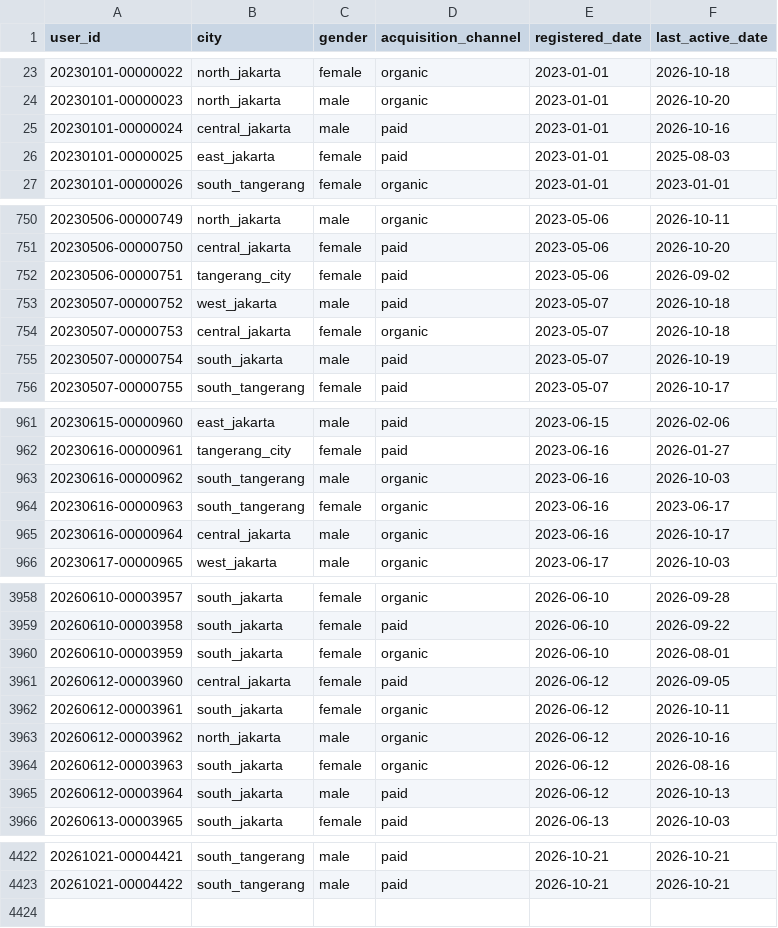
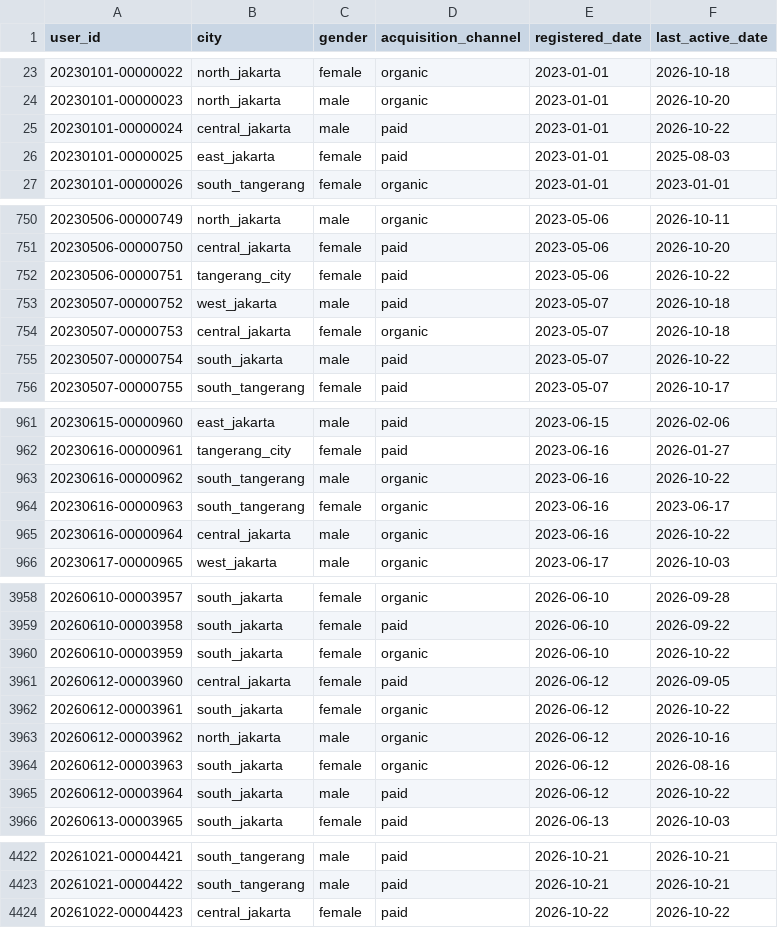
Before and after one commit to ibrasyad/creanu-labs, a CSV file: output/csv-file/user.csv, drawn as a sheet; only a part is shown, gaps mark what is left out; the diff covers the shown part only.

```diff
--- a/output/csv-file/user.csv
+++ b/output/csv-file/user.csv
@@ -24,3 +24,3 @@ user_id,city,gender,acquisition_channel,registered_date,last_active_date
 20230101-00000023,north_jakarta,male,organic,2023-01-01,2026-10-20
-20230101-00000024,central_jakarta,male,paid,2023-01-01,2026-10-16
+20230101-00000024,central_jakarta,male,paid,2023-01-01,2026-10-22
 20230101-00000025,east_jakarta,female,paid,2023-01-01,2025-08-03
@@ -751,6 +751,6 @@ user_id,city,gender,acquisition_channel,registered_date,last_active_date
 20230506-00000750,central_jakarta,female,paid,2023-05-06,2026-10-20
-20230506-00000751,tangerang_city,female,paid,2023-05-06,2026-09-02
+20230506-00000751,tangerang_city,female,paid,2023-05-06,2026-10-22
 20230507-00000752,west_jakarta,male,paid,2023-05-07,2026-10-18
 20230507-00000753,central_jakarta,female,organic,2023-05-07,2026-10-18
-20230507-00000754,south_jakarta,male,paid,2023-05-07,2026-10-19
+20230507-00000754,south_jakarta,male,paid,2023-05-07,2026-10-22
 20230507-00000755,south_tangerang,female,paid,2023-05-07,2026-10-17
@@ -962,5 +962,5 @@ user_id,city,gender,acquisition_channel,registered_date,last_active_date
 20230616-00000961,tangerang_city,female,paid,2023-06-16,2026-01-27
-20230616-00000962,south_tangerang,male,organic,2023-06-16,2026-10-03
+20230616-00000962,south_tangerang,male,organic,2023-06-16,2026-10-22
 20230616-00000963,south_tangerang,female,organic,2023-06-16,2023-06-17
-20230616-00000964,central_jakarta,male,organic,2023-06-16,2026-10-17
+20230616-00000964,central_jakarta,male,organic,2023-06-16,2026-10-22
 20230617-00000965,west_jakarta,male,organic,2023-06-17,2026-10-03
@@ -3959,8 +3959,8 @@ user_id,city,gender,acquisition_channel,registered_date,last_active_date
 20260610-00003958,south_jakarta,female,paid,2026-06-10,2026-09-22
-20260610-00003959,south_jakarta,female,organic,2026-06-10,2026-08-01
+20260610-00003959,south_jakarta,female,organic,2026-06-10,2026-10-22
 20260612-00003960,central_jakarta,female,paid,2026-06-12,2026-09-05
-20260612-00003961,south_jakarta,female,organic,2026-06-12,2026-10-11
+20260612-00003961,south_jakarta,female,organic,2026-06-12,2026-10-22
 20260612-00003962,north_jakarta,male,organic,2026-06-12,2026-10-16
 20260612-00003963,south_jakarta,female,organic,2026-06-12,2026-08-16
-20260612-00003964,south_jakarta,male,paid,2026-06-12,2026-10-13
+20260612-00003964,south_jakarta,male,paid,2026-06-12,2026-10-22
 20260613-00003965,south_jakarta,female,paid,2026-06-13,2026-10-03
@@ -4423 +4423,2 @@ user_id,city,gender,acquisition_channel,registered_date,last_active_date
 20261021-00004422,south_tangerang,male,paid,2026-10-21,2026-10-21
+20261022-00004423,central_jakarta,female,paid,2026-10-22,2026-10-22
```
Also changed, not shown: 73 edited cells elsewhere in this file, 9 other files.
